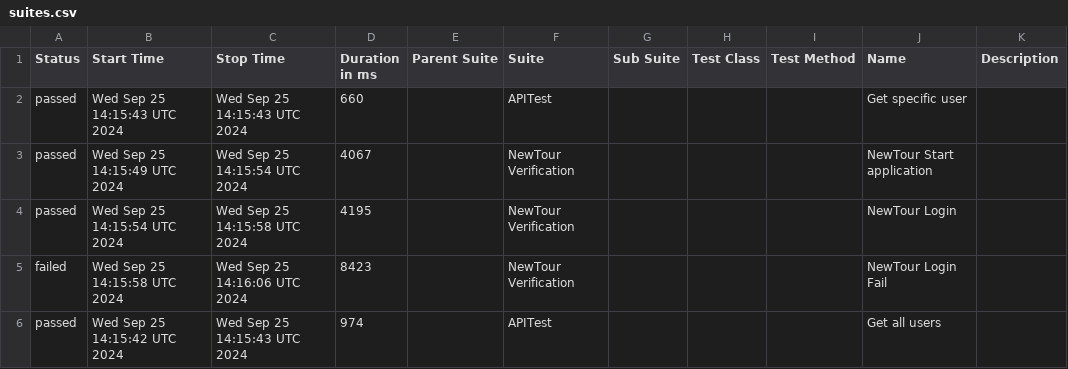
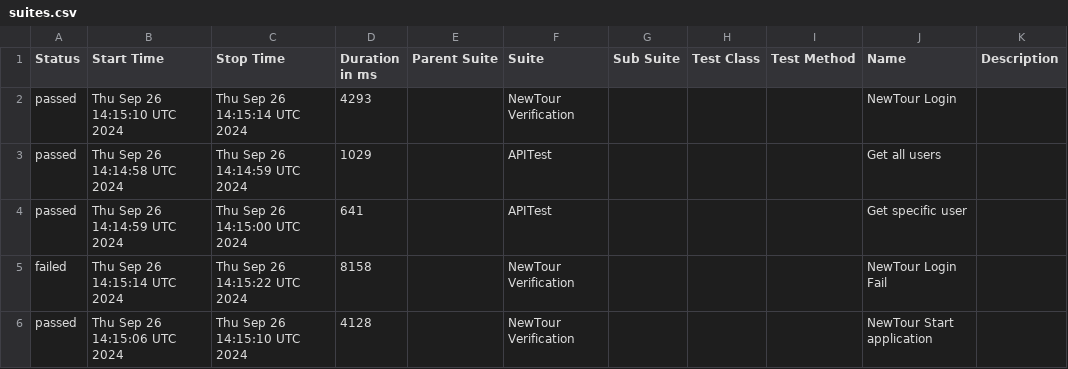
Before and after one commit to Pedrothh/automation-cypress-api-e2e-example, a CSV file: data/suites.csv, drawn as a sheet.

```diff
--- a/data/suites.csv
+++ b/data/suites.csv
@@ -1,6 +1,6 @@
 "Status","Start Time","Stop Time","Duration in ms","Parent Suite","Suite","Sub Suite","Test Class","Test Method","Name","Description"
-"passed","Wed Sep 25 14:15:43 UTC 2024","Wed Sep 25 14:15:43 UTC 2024","660","","APITest","","","","Get specific user",""
-"passed","Wed Sep 25 14:15:49 UTC 2024","Wed Sep 25 14:15:54 UTC 2024","4067","","NewTour Verification","","","","NewTour Start application",""
-"passed","Wed Sep 25 14:15:54 UTC 2024","Wed Sep 25 14:15:58 UTC 2024","4195","","NewTour Verification","","","","NewTour Login",""
-"failed","Wed Sep 25 14:15:58 UTC 2024","Wed Sep 25 14:16:06 UTC 2024","8423","","NewTour Verification","","","","NewTour Login Fail",""
-"passed","Wed Sep 25 14:15:42 UTC 2024","Wed Sep 25 14:15:43 UTC 2024","974","","APITest","","","","Get all users",""
+"passed","Thu Sep 26 14:15:10 UTC 2024","Thu Sep 26 14:15:14 UTC 2024","4293","","NewTour Verification","","","","NewTour Login",""
+"passed","Thu Sep 26 14:14:58 UTC 2024","Thu Sep 26 14:14:59 UTC 2024","1029","","APITest","","","","Get all users",""
+"passed","Thu Sep 26 14:14:59 UTC 2024","Thu Sep 26 14:15:00 UTC 2024","641","","APITest","","","","Get specific user",""
+"failed","Thu Sep 26 14:15:14 UTC 2024","Thu Sep 26 14:15:22 UTC 2024","8158","","NewTour Verification","","","","NewTour Login Fail",""
+"passed","Thu Sep 26 14:15:06 UTC 2024","Thu Sep 26 14:15:10 UTC 2024","4128","","NewTour Verification","","","","NewTour Start application",""
```
Also changed, not shown: 29 other files.
